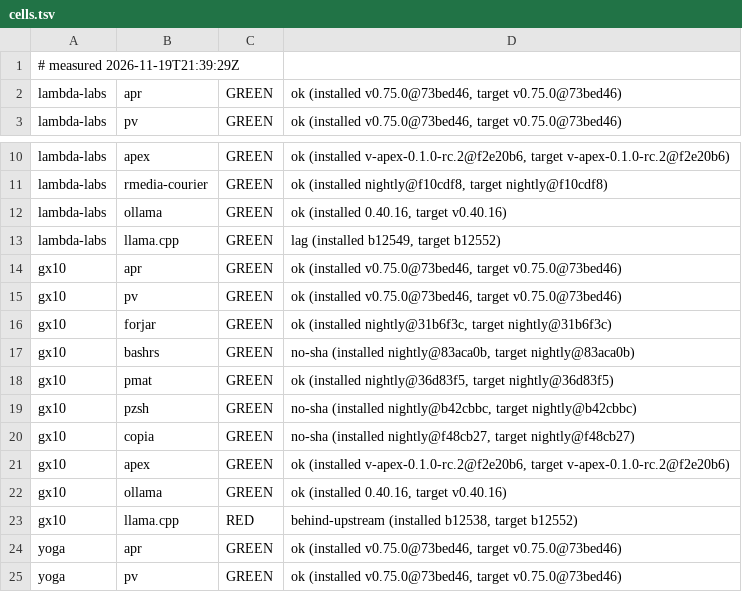
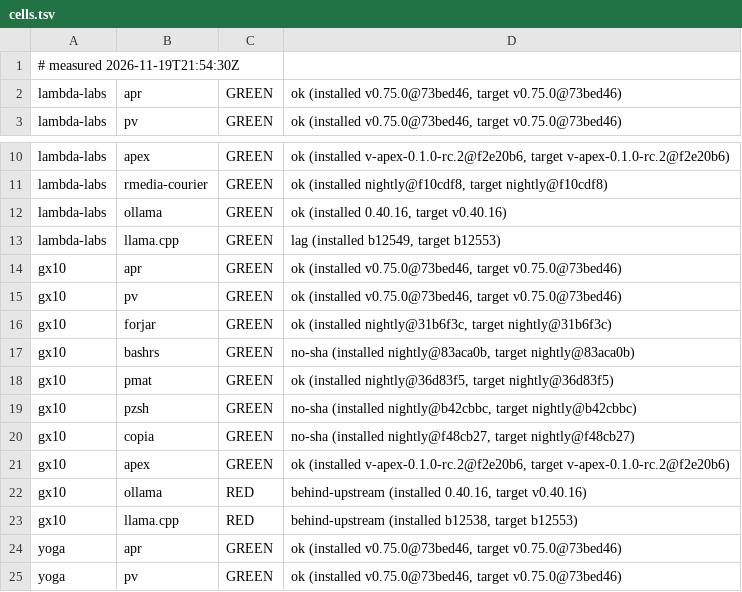
Before and after one commit to paiml/aprender, a TSV file: fleet/cells.tsv, drawn as a sheet; only a part is shown, gaps mark what is left out.

Commit message:
fleet cells 2026-11-19T21:54:30Z (fleet-drift)

```diff
--- a/fleet/cells.tsv
+++ b/fleet/cells.tsv
@@ -1,2 +1,2 @@
-# measured 2026-11-19T21:39:29Z
+# measured 2026-11-19T21:54:30Z
 lambda-labs	apr	GREEN	ok (installed v0.75.0@73bed46, target v0.75.0@73bed46)
@@ -12,3 +12,3 @@ lambda-labs	rmedia-courier	GREEN	ok (installed nightly@f10cdf8, target nightly@f
 lambda-labs	ollama	GREEN	ok (installed 0.40.16, target v0.40.16)
-lambda-labs	llama.cpp	GREEN	lag (installed b12549, target b12552)
+lambda-labs	llama.cpp	GREEN	lag (installed b12549, target b12553)
 gx10	apr	GREEN	ok (installed v0.75.0@73bed46, target v0.75.0@73bed46)
@@ -21,4 +21,4 @@ gx10	copia	GREEN	no-sha (installed nightly@f48cb27, target nightly@f48cb27)
 gx10	apex	GREEN	ok (installed v-apex-0.1.0-rc.2@f2e20b6, target v-apex-0.1.0-rc.2@f2e20b6)
-gx10	ollama	GREEN	ok (installed 0.40.16, target v0.40.16)
-gx10	llama.cpp	RED	behind-upstream (installed b12538, target b12552)
+gx10	ollama	RED	behind-upstream (installed 0.40.16, target v0.40.16)
+gx10	llama.cpp	RED	behind-upstream (installed b12538, target b12553)
 yoga	apr	GREEN	ok (installed v0.75.0@73bed46, target v0.75.0@73bed46)
```
